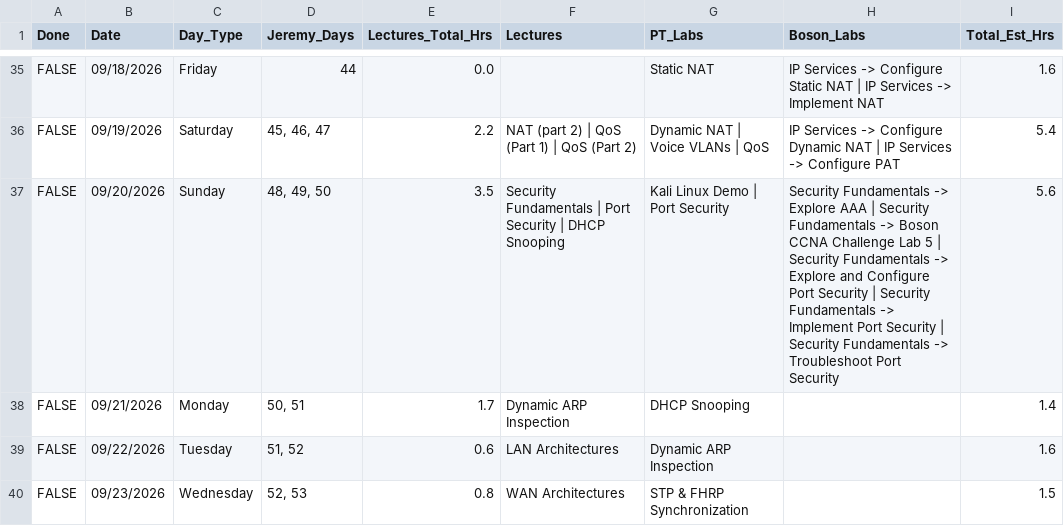
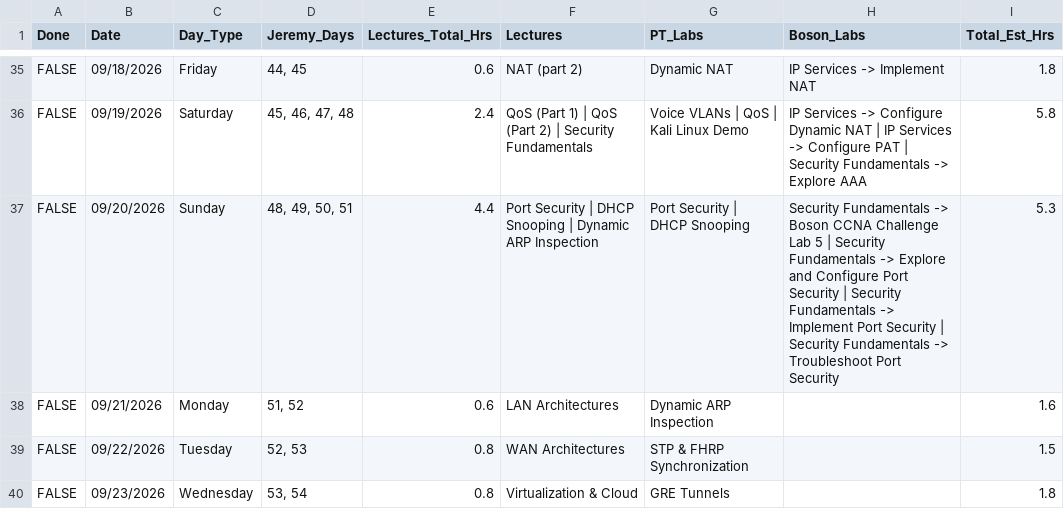
Before and after one commit to GiWiz/ccna-tracker, a CSV file: data/cleaned/final_schedule_v3.csv, drawn as a sheet; only a part is shown, gaps mark what is left out; the diff covers the shown part only; the diff names each change by its address in the sheet, - before the commit and + after, or states it on an @@ line.

Commit message:
Fix critical cloud automation bugs, implement missed day tracking, restore 08/31

```diff
--- a/data/cleaned/final_schedule_v3.csv
+++ b/data/cleaned/final_schedule_v3.csv
-D35 (Jeremy_Days): 44
+D35 (Jeremy_Days): 44, 45
-E35 (Lectures_Total_Hrs): 0.0
+E35 (Lectures_Total_Hrs): 0.6
-F35 (Lectures): (empty)
+F35 (Lectures): NAT (part 2)
-G35 (PT_Labs): Static NAT
+G35 (PT_Labs): Dynamic NAT
-H35 (Boson_Labs): …Services -> Configure Static NAT | IP Services -> Implement NAT
+H35 (Boson_Labs): …Services -> Implement NAT
-I35 (Total_Est_Hrs): 1.6
+I35 (Total_Est_Hrs): 1.8
-D36 (Jeremy_Days): 45, 46, 47
+D36 (Jeremy_Days): 45, 46, 47, 48
-E36 (Lectures_Total_Hrs): 2.2
+E36 (Lectures_Total_Hrs): 2.4
-F36 (Lectures): NAT (part 2) | QoS (Part 1) | QoS (Part 2)
+F36 (Lectures): QoS (Part 1) | QoS (Part 2) | Security Fundamentals
-G36 (PT_Labs): Dynamic NAT | Voice VLANs | QoS
+G36 (PT_Labs): Voice VLANs | QoS | Kali Linux Demo
-H36 (Boson_Labs): …Configure PAT
+H36 (Boson_Labs): …Configure PAT | Security Fundamentals -> Explore AAA
-I36 (Total_Est_Hrs): 5.4
+I36 (Total_Est_Hrs): 5.8
-D37 (Jeremy_Days): 48, 49, 50
+D37 (Jeremy_Days): 48, 49, 50, 51
-E37 (Lectures_Total_Hrs): 3.5
+E37 (Lectures_Total_Hrs): 4.4
-F37 (Lectures): Security Fundamentals | Port Security | DHCP Snooping
+F37 (Lectures): Port Security | DHCP Snooping | Dynamic ARP Inspection
-G37 (PT_Labs): Kali Linux Demo | Port Security
+G37 (PT_Labs): Port Security | DHCP Snooping
-H37 (Boson_Labs): …Fundamentals -> Explore AAA | Security Fundamentals -> Boson CCNA…
+H37 (Boson_Labs): …Fundamentals -> Boson CCNA…
-I37 (Total_Est_Hrs): 5.6
+I37 (Total_Est_Hrs): 5.3
-D38 (Jeremy_Days): 50, 51
+D38 (Jeremy_Days): 51, 52
-E38 (Lectures_Total_Hrs): 1.7
+E38 (Lectures_Total_Hrs): 0.6
-F38 (Lectures): Dynamic ARP Inspection
+F38 (Lectures): LAN Architectures
-G38 (PT_Labs): DHCP Snooping
+G38 (PT_Labs): Dynamic ARP Inspection
-I38 (Total_Est_Hrs): 1.4
+I38 (Total_Est_Hrs): 1.6
-D39 (Jeremy_Days): 51, 52
+D39 (Jeremy_Days): 52, 53
-E39 (Lectures_Total_Hrs): 0.6
+E39 (Lectures_Total_Hrs): 0.8
-F39 (Lectures): LAN Architectures
+F39 (Lectures): WAN Architectures
-G39 (PT_Labs): Dynamic ARP Inspection
+G39 (PT_Labs): STP & FHRP Synchronization
-I39 (Total_Est_Hrs): 1.6
+I39 (Total_Est_Hrs): 1.5
-D40 (Jeremy_Days): 52, 53
+D40 (Jeremy_Days): 53, 54
-F40 (Lectures): WAN Architectures
+F40 (Lectures): Virtualization & Cloud
-G40 (PT_Labs): STP & FHRP Synchronization
+G40 (PT_Labs): GRE Tunnels
-I40 (Total_Est_Hrs): 1.5
+I40 (Total_Est_Hrs): 1.8
```
Also changed, not shown: 114 edited cells elsewhere in this file, 5 other files.
